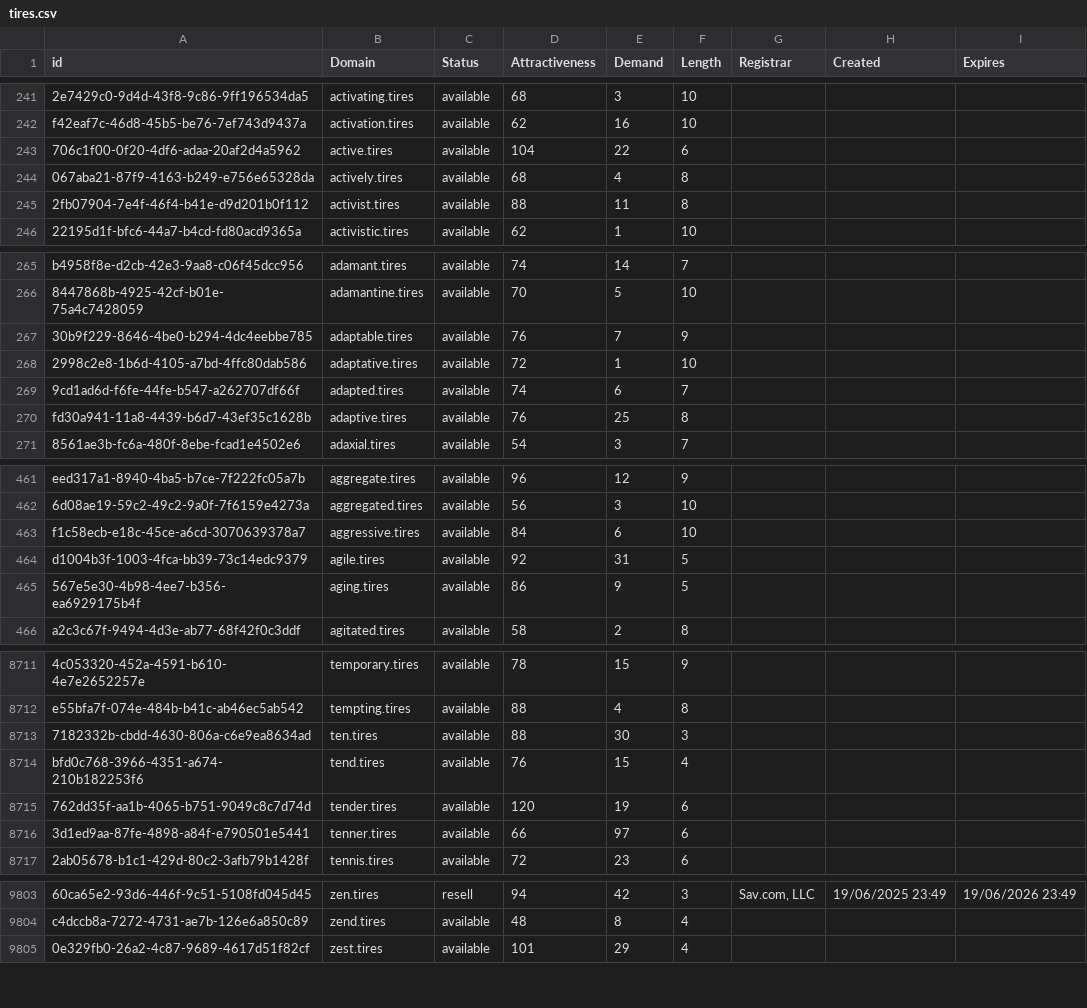
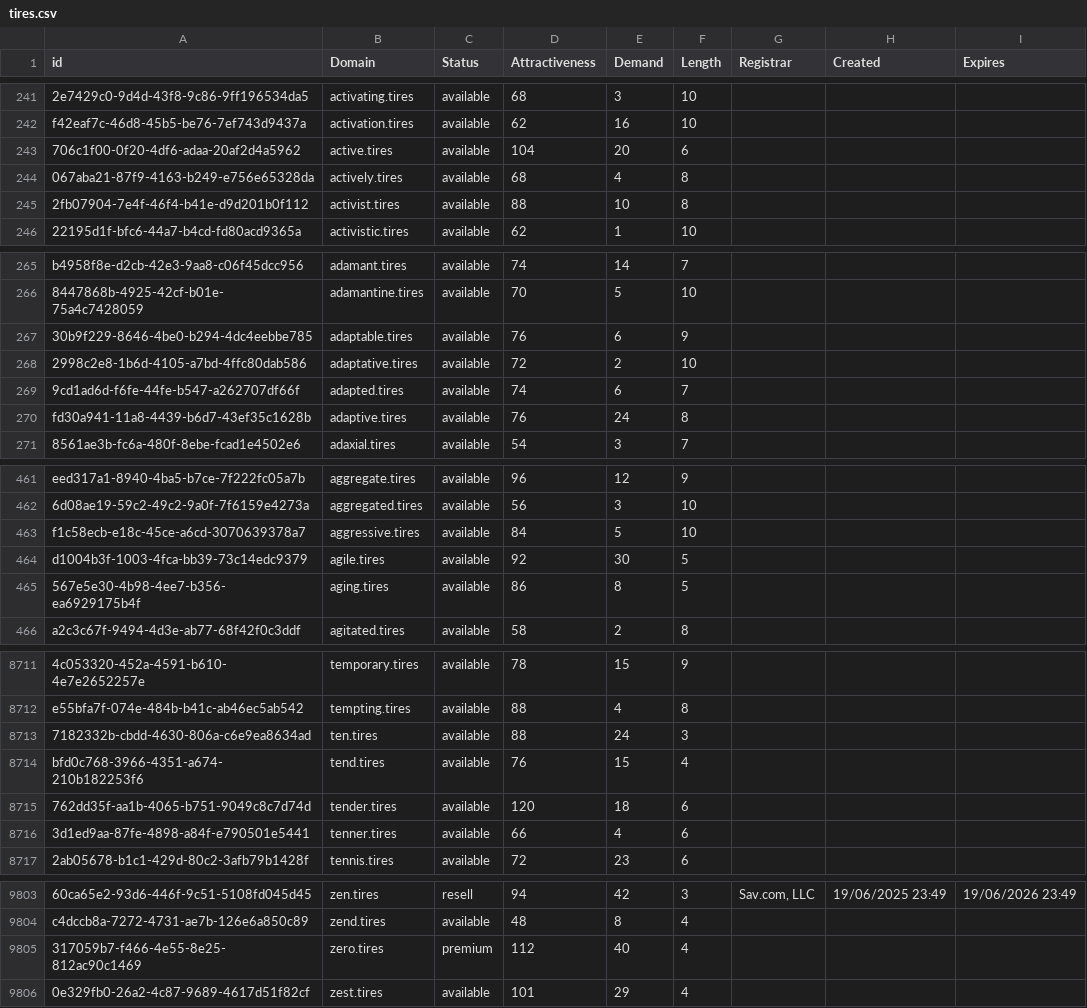
Before and after one commit to UniqueDomains/tires-oneword-domains, a CSV file: tires.csv, drawn as a sheet; only a part is shown, gaps mark what is left out; the diff covers the shown part only; the diff names each change by its address in the sheet, - before the commit and + after, or states it on an @@ line.

Commit message:
Domains update

```diff
--- a/tires.csv
+++ b/tires.csv
-E243 (Demand): 22
+E243 (Demand): 20
-E245 (Demand): 11
+E245 (Demand): 10
-E267 (Demand): 7
+E267 (Demand): 6
-E268 (Demand): 1
+E268 (Demand): 2
-E270 (Demand): 25
+E270 (Demand): 24
-E463 (Demand): 6
+E463 (Demand): 5
-E464 (Demand): 31
+E464 (Demand): 30
-E465 (Demand): 9
+E465 (Demand): 8
-E8713 (Demand): 30
+E8713 (Demand): 24
-E8715 (Demand): 19
+E8715 (Demand): 18
-E8716 (Demand): 97
+E8716 (Demand): 4
+row 9805: 317059b7-f466-4e55-8e25-812ac90c1469 | zero.tires | premium | 112 | 40 | 4
```
Also changed, not shown: 80 edited cells elsewhere in this file, 2 other files.
